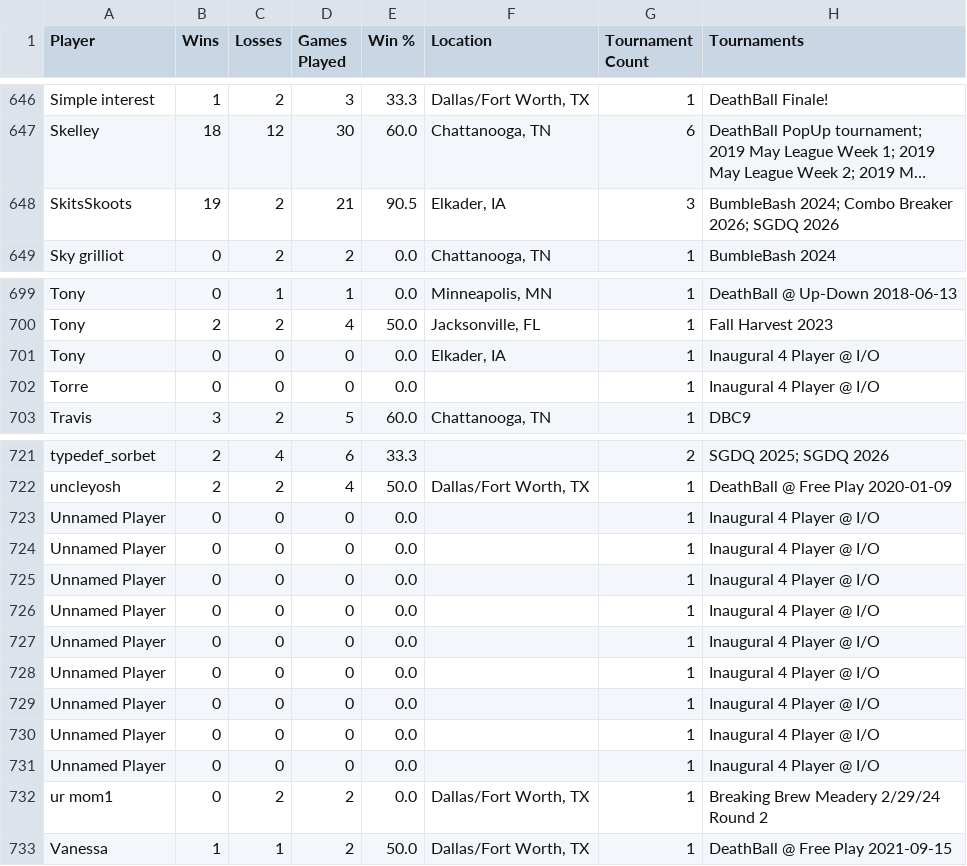
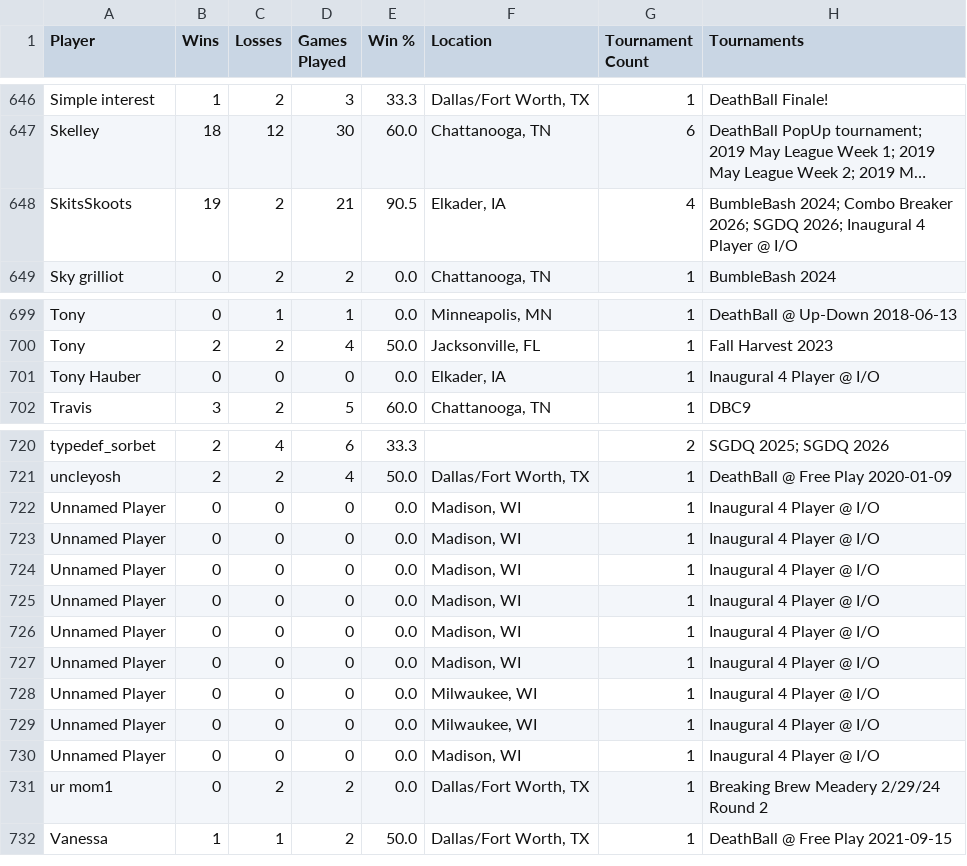
Before and after one commit to LilyLavender/deathball-power-rankings, a CSV file: data/players/players.csv, drawn as a sheet; only a part is shown, gaps mark what is left out; long unchanged cells end in …; removed rows and columns are numbered as before the commit, all else as after; the diff names each change by its address in the sheet, - before the commit and + after, or states it on an @@ line.

Commit message:
Player alias adjustments

```diff
--- a/data/players/players.csv
+++ b/data/players/players.csv
-G648 (Tournament Count): 3
+G648 (Tournament Count): 4
-H648 (Tournaments): …2026; SGDQ 2026
+H648 (Tournaments): …2026; SGDQ 2026; Inaugural 4 Player @ I/O
-A701 (Player): Tony
+A701 (Player): Tony Hauber
-row 702: Torre | 0 | 0 | 0 | 0.0 |  | 1 | Inaugural 4 Player @ I/O
-F722:F727 (Location): (empty)
+F722:F727 (Location): Madison, WI
-F728:F729 (Location): (empty)
+F728:F729 (Location): Milwaukee, WI
-F730 (Location): (empty)
+F730 (Location): Madison, WI
```
Also changed, not shown: 19 other files.
